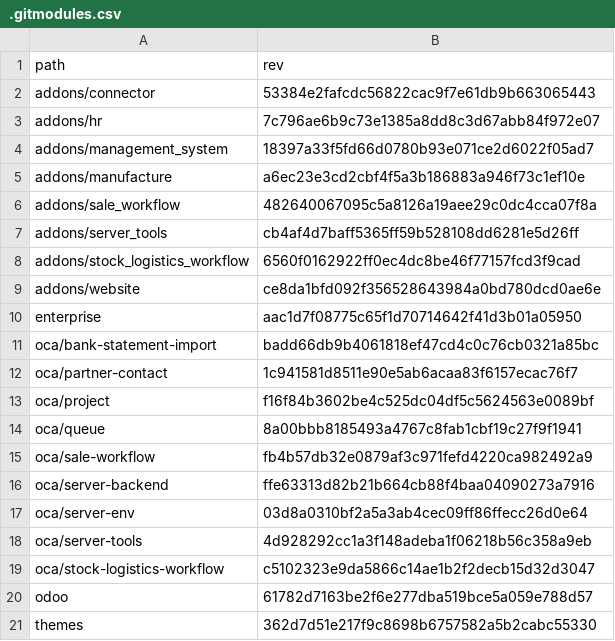
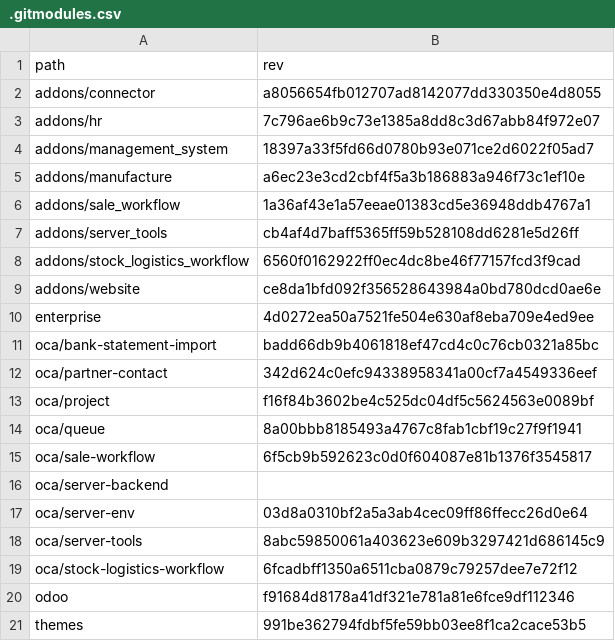
Before and after one commit to Mint-System/Odoo-Build, a CSV file: versions/18.0/.gitmodules.csv, drawn as a sheet.

Commit message:
fix(submodules): update submodule urls and revisions in versions/18.0

```diff
--- a/versions/18.0/.gitmodules.csv
+++ b/versions/18.0/.gitmodules.csv
@@ -1,3 +1,3 @@
 path,rev
-addons/connector,53384e2fafcdc56822cac9f7e61db9b663065443
+addons/connector,a8056654fb012707ad8142077dd330350e4d8055
 addons/hr,7c796ae6b9c73e1385a8dd8c3d67abb84f972e07
@@ -5,3 +5,3 @@ addons/management_system,18397a33f5fd66d0780b93e071ce2d6022f05ad7
 addons/manufacture,a6ec23e3cd2cbf4f5a3b186883a946f73c1ef10e
-addons/sale_workflow,482640067095c5a8126a19aee29c0dc4cca07f8a
+addons/sale_workflow,1a36af43e1a57eeae01383cd5e36948ddb4767a1
 addons/server_tools,cb4af4d7baff5365ff59b528108dd6281e5d26ff
@@ -9,13 +9,13 @@ addons/stock_logistics_workflow,6560f0162922ff0ec4dc8be46f77157fcd3f9cad
 addons/website,ce8da1bfd092f356528643984a0bd780dcd0ae6e
-enterprise,aac1d7f08775c65f1d70714642f41d3b01a05950
+enterprise,4d0272ea50a7521fe504e630af8eba709e4ed9ee
 oca/bank-statement-import,badd66db9b4061818ef47cd4c0c76cb0321a85bc
-oca/partner-contact,1c941581d8511e90e5ab6acaa83f6157ecac76f7
+oca/partner-contact,342d624c0efc94338958341a00cf7a4549336eef
 oca/project,f16f84b3602be4c525dc04df5c5624563e0089bf
 oca/queue,8a00bbb8185493a4767c8fab1cbf19c27f9f1941
-oca/sale-workflow,fb4b57db32e0879af3c971fefd4220ca982492a9
-oca/server-backend,ffe63313d82b21b664cb88f4baa04090273a7916
+oca/sale-workflow,6f5cb9b592623c0d0f604087e81b1376f3545817
+oca/server-backend,
 oca/server-env,03d8a0310bf2a5a3ab4cec09ff86ffecc26d0e64
-oca/server-tools,4d928292cc1a3f148adeba1f06218b56c358a9eb
-oca/stock-logistics-workflow,c5102323e9da5866c14ae1b2f2decb15d32d3047
-odoo,61782d7163be2f6e277dba519bce5a059e788d57
-themes,362d7d51e217f9c8698b6757582a5b2cabc55330
+oca/server-tools,8abc59850061a403623e609b3297421d686145c9
+oca/stock-logistics-workflow,6fcadbff1350a6511cba0879c79257dee7e72f12
+odoo,f91684d8178a41df321e781a81e6fce9df112346
+themes,991be362794fdbf5fe59bb03ee8f1ca2cace53b5
```
Also changed, not shown: 1 other file.
